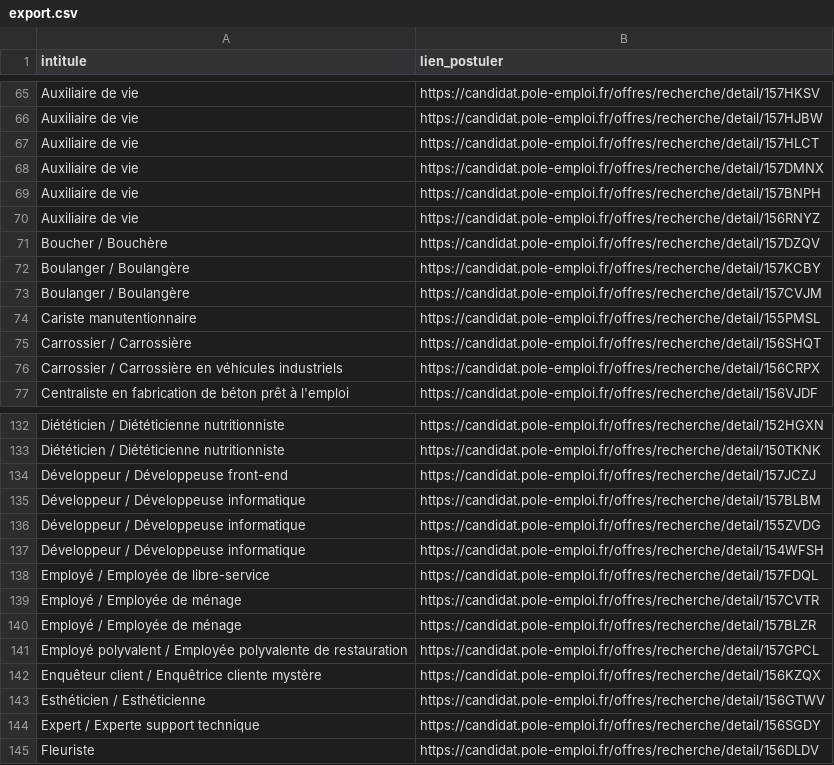
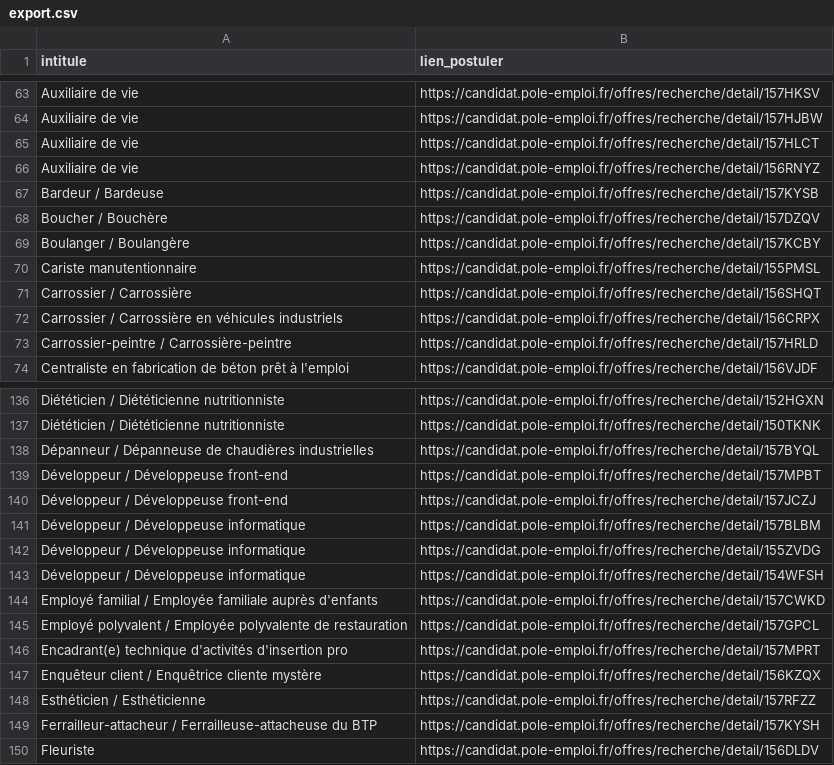
Before and after one commit to libkhadir/stats-tension-emploi-france, a CSV file: export.csv, drawn as a sheet; only a part is shown, gaps mark what is left out; the diff covers the shown part only.

```diff
--- a/export.csv
+++ b/export.csv
@@ -67,8 +65,6 @@ Auxiliaire de vie,https://candidat.pole-emploi.fr/offres/recherche/detail/157HJB
 Auxiliaire de vie,https://candidat.pole-emploi.fr/offres/recherche/detail/157HLCT
-Auxiliaire de vie,https://candidat.pole-emploi.fr/offres/recherche/detail/157DMNX
-Auxiliaire de vie,https://candidat.pole-emploi.fr/offres/recherche/detail/157BNPH
 Auxiliaire de vie,https://candidat.pole-emploi.fr/offres/recherche/detail/156RNYZ
+Bardeur / Bardeuse,https://candidat.pole-emploi.fr/offres/recherche/detail/157KYSB
 Boucher / Bouchère,https://candidat.pole-emploi.fr/offres/recherche/detail/157DZQV
 Boulanger / Boulangère,https://candidat.pole-emploi.fr/offres/recherche/detail/157KCBY
-Boulanger / Boulangère,https://candidat.pole-emploi.fr/offres/recherche/detail/157CVJM
 Cariste manutentionnaire,https://candidat.pole-emploi.fr/offres/recherche/detail/155PMSL
@@ -76,2 +72,3 @@ Carrossier / Carrossière,https://candidat.pole-emploi.fr/offres/recherche/detai
 Carrossier / Carrossière en véhicules industriels,https://candidat.pole-emploi.fr/offres/recherche/detail/156CRPX
+Carrossier-peintre / Carrossière-peintre,https://candidat.pole-emploi.fr/offres/recherche/detail/157HRLD
 Centraliste en fabrication de béton prêt à l'emploi,https://candidat.pole-emploi.fr/offres/recherche/detail/156VJDF
@@ -133,2 +137,4 @@ Diététicien / Diététicienne nutritionniste,https://candidat.pole-emploi.fr/o
 Diététicien / Diététicienne nutritionniste,https://candidat.pole-emploi.fr/offres/recherche/detail/150TKNK
+Dépanneur / Dépanneuse de chaudières industrielles,https://candidat.pole-emploi.fr/offres/recherche/detail/157BYQL
+Développeur / Développeuse front-end,https://candidat.pole-emploi.fr/offres/recherche/detail/157MPBT
 Développeur / Développeuse front-end,https://candidat.pole-emploi.fr/offres/recherche/detail/157JCZJ
@@ -137,9 +143,8 @@ Développeur / Développeuse informatique,https://candidat.pole-emploi.fr/offres
 Développeur / Développeuse informatique,https://candidat.pole-emploi.fr/offres/recherche/detail/154WFSH
-Employé / Employée de libre-service,https://candidat.pole-emploi.fr/offres/recherche/detail/157FDQL
-Employé / Employée de ménage,https://candidat.pole-emploi.fr/offres/recherche/detail/157CVTR
-Employé / Employée de ménage,https://candidat.pole-emploi.fr/offres/recherche/detail/157BLZR
+Employé familial / Employée familiale auprès d'enfants,https://candidat.pole-emploi.fr/offres/recherche/detail/157CWKD
 Employé polyvalent / Employée polyvalente de restauration,https://candidat.pole-emploi.fr/offres/recherche/detail/157GPCL
+Encadrant(e) technique d'activités d'insertion pro,https://candidat.pole-emploi.fr/offres/recherche/detail/157MPRT
 Enquêteur client / Enquêtrice cliente mystère,https://candidat.pole-emploi.fr/offres/recherche/detail/156KZQX
-Esthéticien / Esthéticienne,https://candidat.pole-emploi.fr/offres/recherche/detail/156GTWV
-Expert / Experte support technique,https://candidat.pole-emploi.fr/offres/recherche/detail/156SGDY
+Esthéticien / Esthéticienne,https://candidat.pole-emploi.fr/offres/recherche/detail/157RFZZ
+Ferrailleur-attacheur / Ferrailleuse-attacheuse du BTP,https://candidat.pole-emploi.fr/offres/recherche/detail/157KYSH
 Fleuriste,https://candidat.pole-emploi.fr/offres/recherche/detail/156DLDV
```
Also changed, not shown: 42 added rows, 27 removed rows and 23 edited cells elsewhere in this file.
